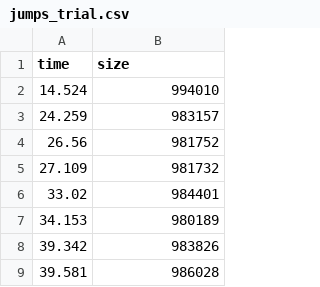
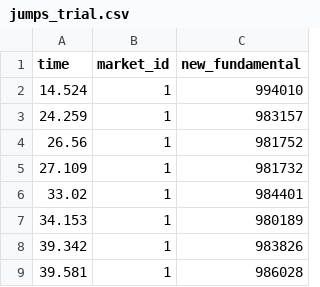
Before and after one commit to Leeps-Lab/high_frequency_trading, a CSV file: session_config/Pilot/Trial1/jumps_trial.csv, drawn as a sheet; only a part is shown; addresses are those after the commit; the diff names each change by its address in the sheet, - before the commit and + after, or states it on an @@ line.

Commit message:
generic configs

```diff
--- a/session_config/Pilot/Trial1/jumps_trial.csv
+++ b/session_config/Pilot/Trial1/jumps_trial.csv
+column B (market_id), rows 2-9: all 1
-C1: size
+C1: new_fundamental
```
Also changed, not shown: session_config/Pilot/Trial1/investors_trial.csv, 7 other files.
